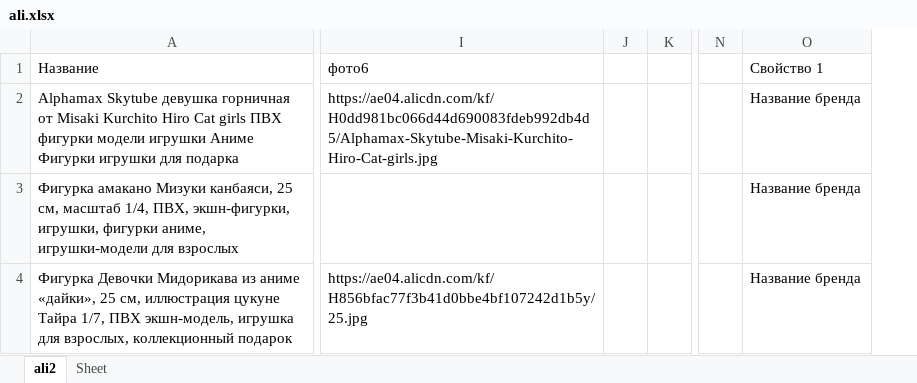
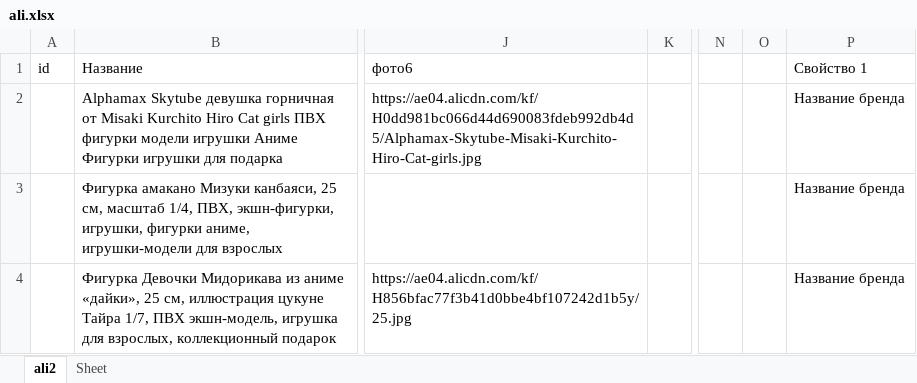
Before and after one commit to svdvovan/phyton310, an Excel workbook: ali.xlsx, sheet ali2, drawn as a sheet; only a part is shown, gaps mark what is left out; values as stored, in another font and other column widths than the file's, no borders; removed rows and columns are numbered as before the commit, all else as after; the diff names each change by its address in the sheet, - before the commit and + after, or states it on an @@ line.

```diff
--- a/ali.xlsx (sheet ali2)
+++ b/ali.xlsx (sheet ali2)
+column A (id), empty
-column J, empty
+column O, empty
```
Also changed, not shown: 1 other file.
